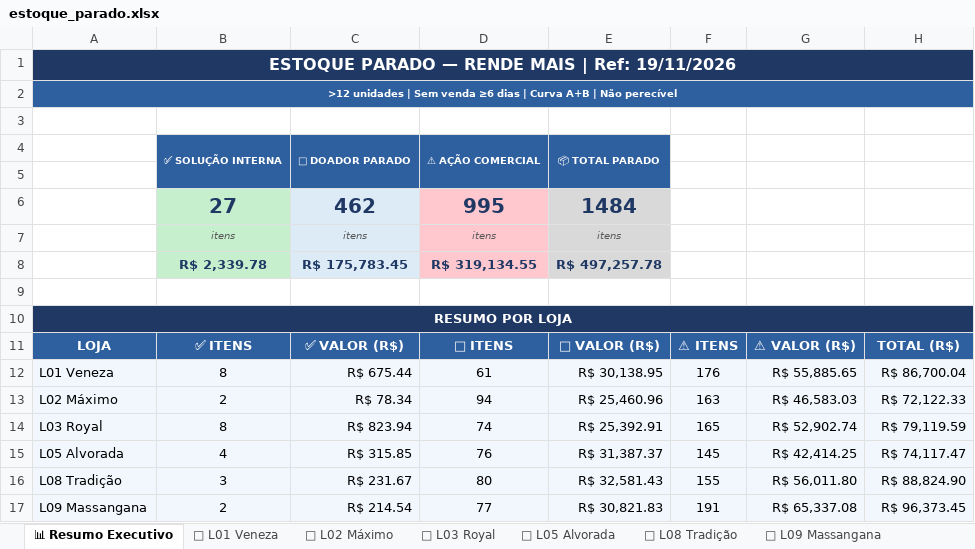
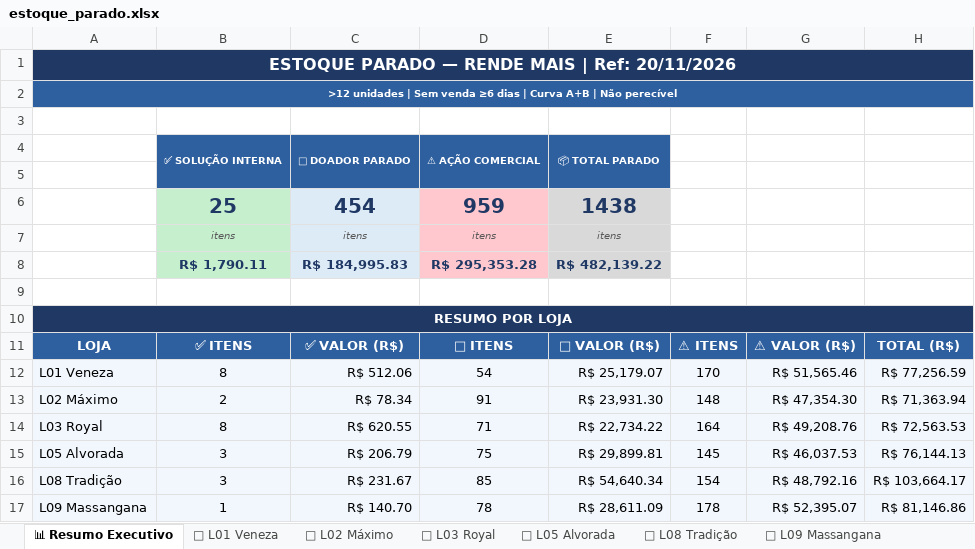
Before and after one commit to luciano504/rendemais-painel, an Excel workbook: data/estoque_parado.xlsx, sheet 📊 Resumo Executivo, drawn as a sheet; values as stored, in another font and other column widths than the file's, no borders; removed rows and columns are numbered as before the commit, all else as after; the diff names each change by its address in the sheet, - before the commit and + after, or states it on an @@ line.

```diff
--- a/data/estoque_parado.xlsx (sheet 📊 Resumo Executivo)
+++ b/data/estoque_parado.xlsx (sheet 📊 Resumo Executivo)
-A1: ESTOQUE PARADO — RENDE MAIS | Ref: 19/11/2026
+A1: ESTOQUE PARADO — RENDE MAIS | Ref: 20/11/2026
-row 6:  | 27 | 462 | 995 | 1484
+row 6:  | 25 | 454 | 959 | 1438
-row 8:  | R$ 2,339.78 | R$ 175,783.45 | R$ 319,134.55 | R$ 497,257.78
+row 8:  | R$ 1,790.11 | R$ 184,995.83 | R$ 295,353.28 | R$ 482,139.22
-C12: R$ 675.44
+C12: R$ 512.06
-D12: 61
+D12: 54
-E12: R$ 30,138.95
+E12: R$ 25,179.07
-F12: 176
+F12: 170
-G12: R$ 55,885.65
+G12: R$ 51,565.46
-H12: R$ 86,700.04
+H12: R$ 77,256.59
-D13: 94
+D13: 91
-E13: R$ 25,460.96
+E13: R$ 23,931.30
-F13: 163
+F13: 148
-G13: R$ 46,583.03
+G13: R$ 47,354.30
-H13: R$ 72,122.33
+H13: R$ 71,363.94
-C14: R$ 823.94
+C14: R$ 620.55
-D14: 74
+D14: 71
-E14: R$ 25,392.91
+E14: R$ 22,734.22
-F14: 165
+F14: 164
-G14: R$ 52,902.74
+G14: R$ 49,208.76
-H14: R$ 79,119.59
+H14: R$ 72,563.53
-B15: 4
+B15: 3
-C15: R$ 315.85
+C15: R$ 206.79
-D15: 76
+D15: 75
-E15: R$ 31,387.37
+E15: R$ 29,899.81
-G15: R$ 42,414.25
+G15: R$ 46,037.53
-H15: R$ 74,117.47
+H15: R$ 76,144.13
-D16: 80
+D16: 85
-E16: R$ 32,581.43
+E16: R$ 54,640.34
-F16: 155
+F16: 154
-G16: R$ 56,011.80
+G16: R$ 48,792.16
-H16: R$ 88,824.90
+H16: R$ 103,664.17
-row 17: L09 Massangana | 2 | R$ 214.54 | 77 | R$ 30,821.83 | 191 | R$ 65,337.08 | R$ 96,373.45
+row 17: L09 Massangana | 1 | R$ 140.70 | 78 | R$ 28,611.09 | 178 | R$ 52,395.07 | R$ 81,146.86
```
Also changed, not shown: sheet 🏪 L09 Massangana, sheet 🏪 L05 Alvorada, sheet 🏪 L01 Veneza, sheet 🏪 L03 Royal, sheet 🏪 L02 Máximo, sheet 🏪 L08 Tradição, data/categorias.xlsx, data/transferencias.xlsx, 1 other file.
